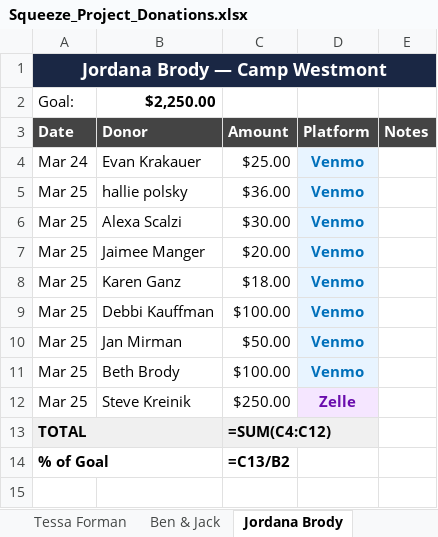
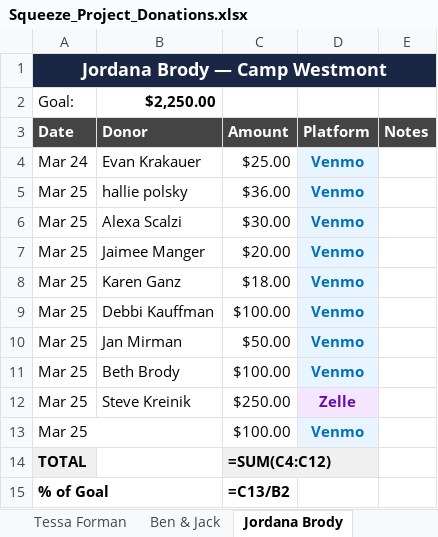
Before and after one commit to beyondagesdotcom/squeeze-project-form, an Excel workbook: Squeeze_Project_Donations.xlsx, sheet Jordana Brody, drawn as a sheet; values as stored, in another font and other column widths than the file's, no borders; formulas without a stored value are shown as written; removed rows and columns are numbered as before the commit, all else as after; the diff names each change by its address in the sheet, - before the commit and + after, or states it on an @@ line.

Commit message:
Eileen Linde \$100 → Jordana; raised \$729; ticker \$4,635

```diff
--- a/Squeeze_Project_Donations.xlsx (sheet Jordana Brody)
+++ b/Squeeze_Project_Donations.xlsx (sheet Jordana Brody)
+row 13: Mar 25 |  | $100.00 | Venmo
-A13:B13 merged
```
Also changed, not shown: 4 other files.
